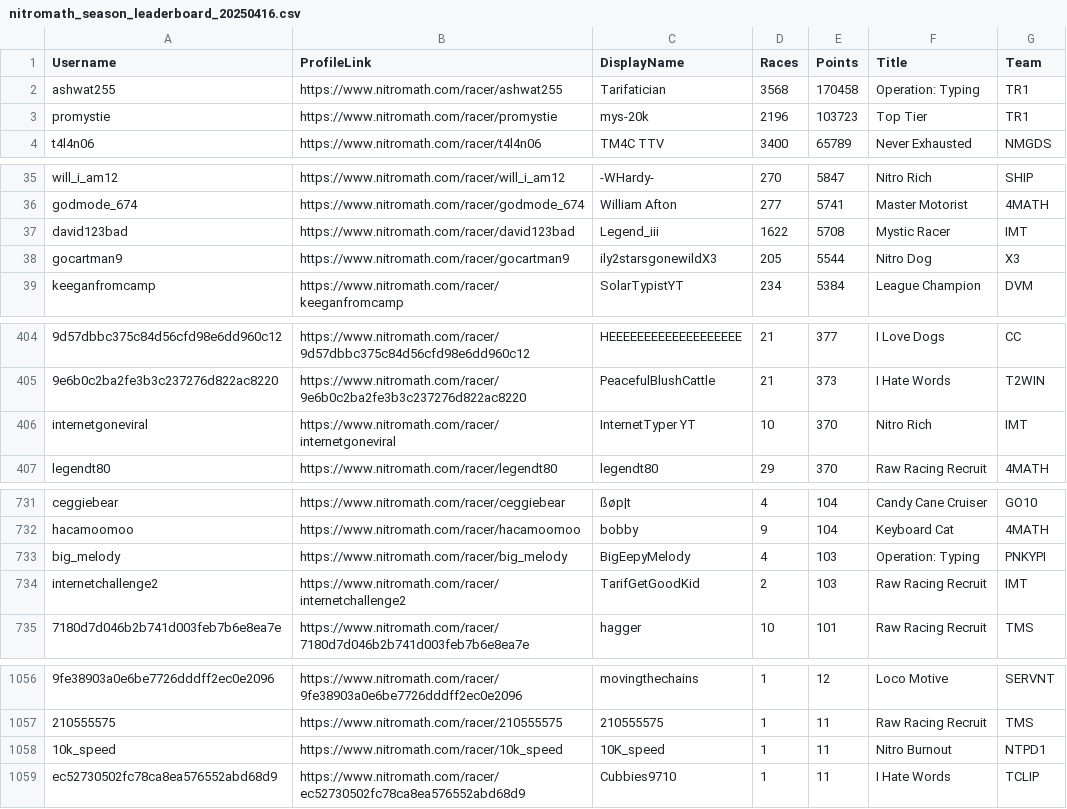
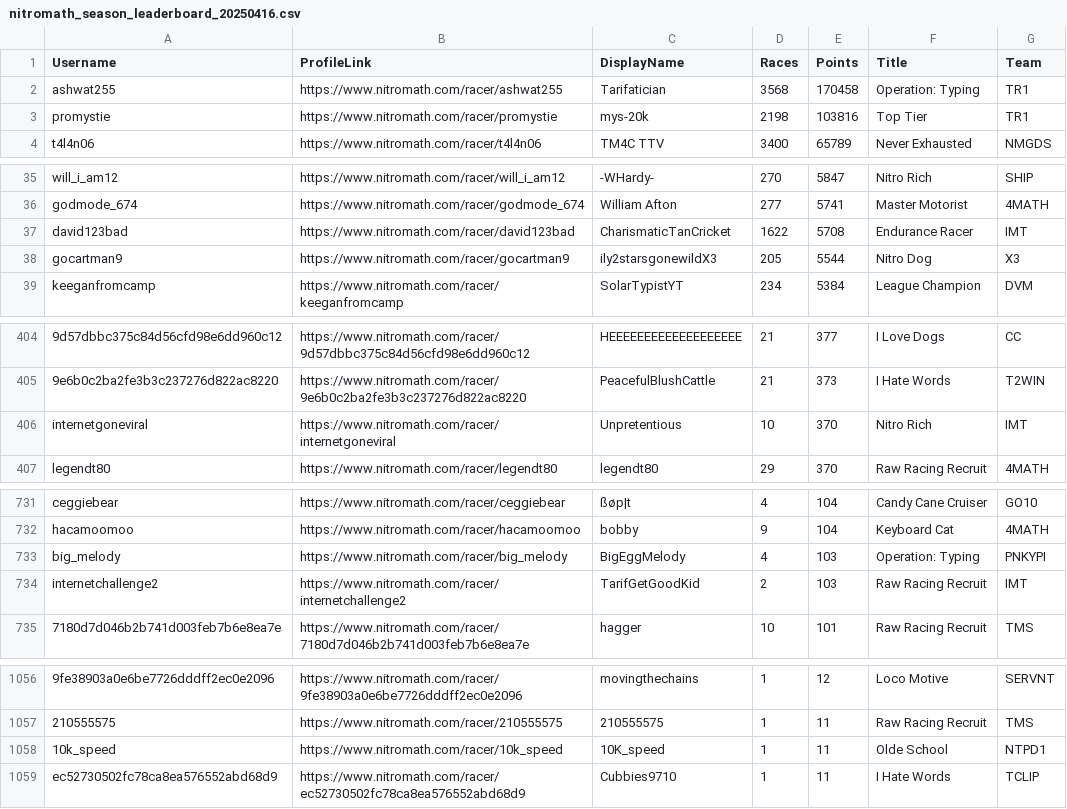
Before and after one commit to nincaleb/nitromathlb, a CSV file: csv_archive/nitromath_season_leaderboard_20250416.csv, drawn as a sheet; only a part is shown, gaps mark what is left out; the diff names each change by its address in the sheet, - before the commit and + after, or states it on an @@ line.

```diff
--- a/csv_archive/nitromath_season_leaderboard_20250416.csv
+++ b/csv_archive/nitromath_season_leaderboard_20250416.csv
-D3 (Races): 2196
+D3 (Races): 2198
-E3 (Points): 103723
+E3 (Points): 103816
-C37 (DisplayName): Legend_iii
+C37 (DisplayName): CharismaticTanCricket
-F37 (Title): Mystic Racer
+F37 (Title): Endurance Racer
-C406 (DisplayName): InternetTyper YT
+C406 (DisplayName): Unpretentious
-C733 (DisplayName): BigEepyMelody
+C733 (DisplayName): BigEggMelody
-F1058 (Title): Nitro Burnout
+F1058 (Title): Olde School
```
Also changed, not shown: csv_archive/nitromath_team_leaderboard_20250416.csv, 1 other file.
